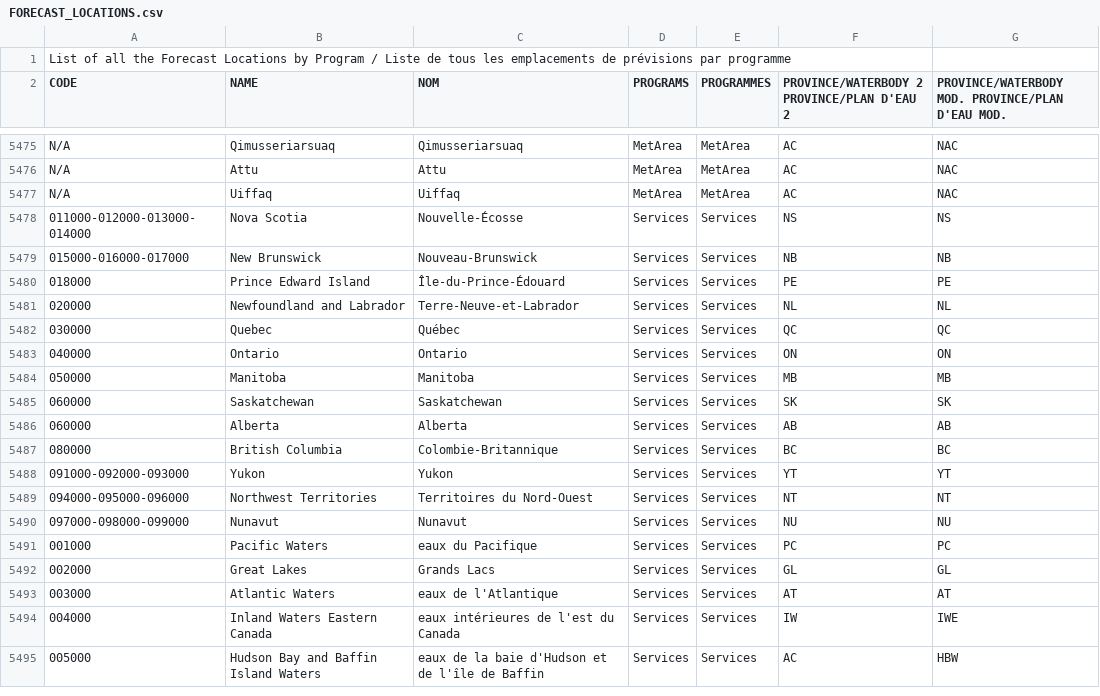
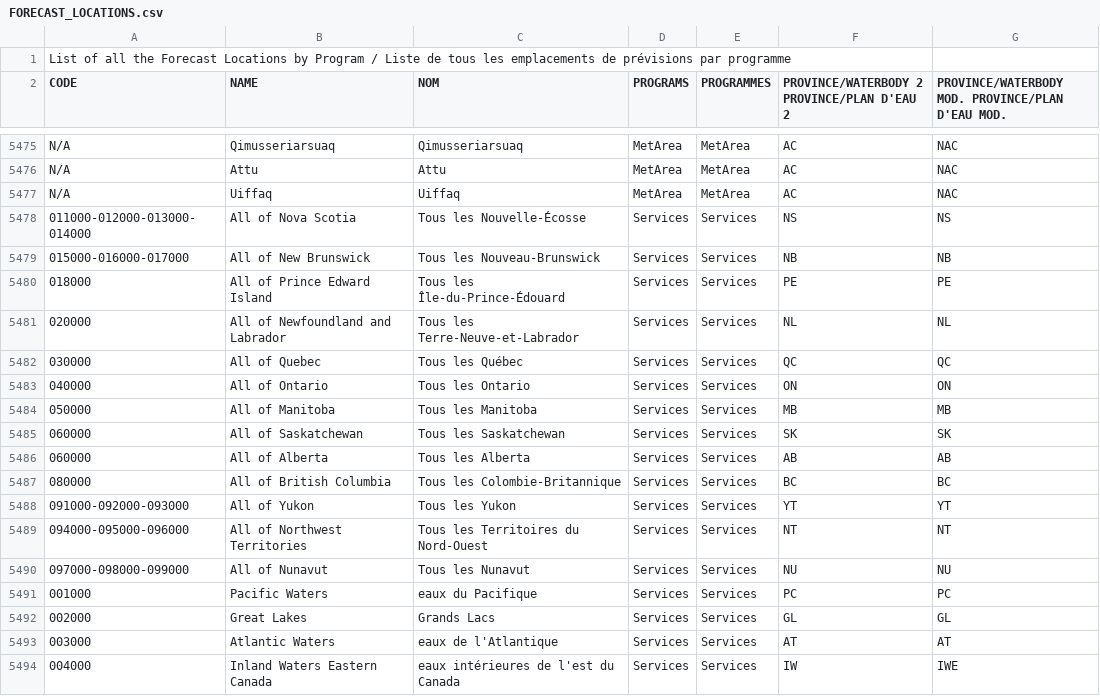
Before and after one commit to meowraii/haze-weather-radio, a CSV file: managed/FORECAST_LOCATIONS.csv, drawn as a sheet; only a part is shown, gaps mark what is left out; the shorter side is filled out with more unchanged rows.

```diff
--- a/managed/FORECAST_LOCATIONS.csv
+++ b/managed/FORECAST_LOCATIONS.csv
@@ -5477,15 +5477,15 @@ N/A,Attu,Attu,MetArea,MetArea,AC,NAC
 N/A,Uiffaq,Uiffaq,MetArea,MetArea,AC,NAC
-011000-012000-013000-014000,Nova Scotia,Nouvelle-Écosse,Services,Services,NS,NS
-015000-016000-017000,New Brunswick,Nouveau-Brunswick,Services,Services,NB,NB
-018000,Prince Edward Island,Île-du-Prince-Édouard,Services,Services,PE,PE
-020000,Newfoundland and Labrador,Terre-Neuve-et-Labrador,Services,Services,NL,NL
-030000,Quebec,Québec,Services,Services,QC,QC
-040000,Ontario,Ontario,Services,Services,ON,ON
-050000,Manitoba,Manitoba,Services,Services,MB,MB
-060000,Saskatchewan,Saskatchewan,Services,Services,SK,SK
-060000,Alberta,Alberta,Services,Services,AB,AB
-080000,British Columbia,Colombie-Britannique,Services,Services,BC,BC
-091000-092000-093000,Yukon,Yukon,Services,Services,YT,YT
-094000-095000-096000,Northwest Territories,Territoires du Nord-Ouest,Services,Services,NT,NT
-097000-098000-099000,Nunavut,Nunavut,Services,Services,NU,NU
+011000-012000-013000-014000,All of Nova Scotia,Tous les Nouvelle-Écosse,Services,Services,NS,NS
+015000-016000-017000,All of New Brunswick,Tous les Nouveau-Brunswick,Services,Services,NB,NB
+018000,All of Prince Edward Island,Tous les Île-du-Prince-Édouard,Services,Services,PE,PE
+020000,All of Newfoundland and Labrador,Tous les Terre-Neuve-et-Labrador,Services,Services,NL,NL
+030000,All of Quebec,Tous les Québec,Services,Services,QC,QC
+040000,All of Ontario,Tous les Ontario,Services,Services,ON,ON
+050000,All of Manitoba,Tous les Manitoba,Services,Services,MB,MB
+060000,All of Saskatchewan,Tous les Saskatchewan,Services,Services,SK,SK
+060000,All of Alberta,Tous les Alberta,Services,Services,AB,AB
+080000,All of British Columbia,Tous les Colombie-Britannique,Services,Services,BC,BC
+091000-092000-093000,All of Yukon,Tous les Yukon,Services,Services,YT,YT
+094000-095000-096000,All of Northwest Territories,Tous les Territoires du Nord-Ouest,Services,Services,NT,NT
+097000-098000-099000,All of Nunavut,Tous les Nunavut,Services,Services,NU,NU
 001000,Pacific Waters,eaux du Pacifique,Services,Services,PC,PC
```
Also changed, not shown: 18 other files.
